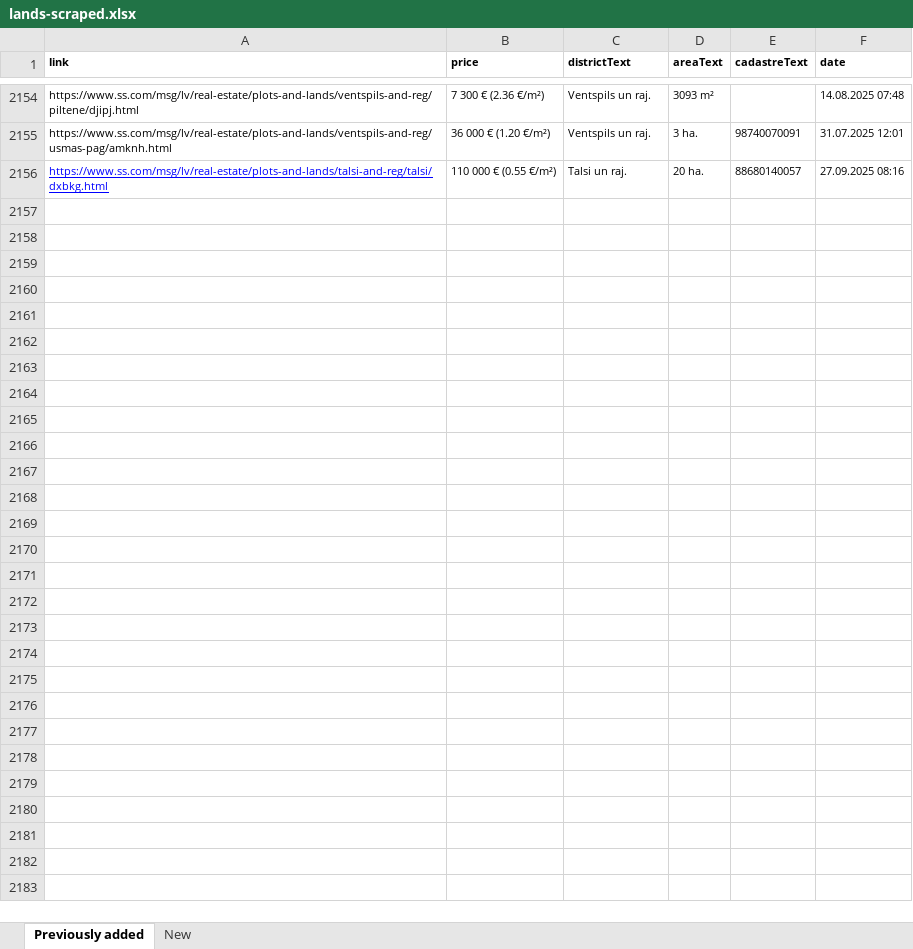
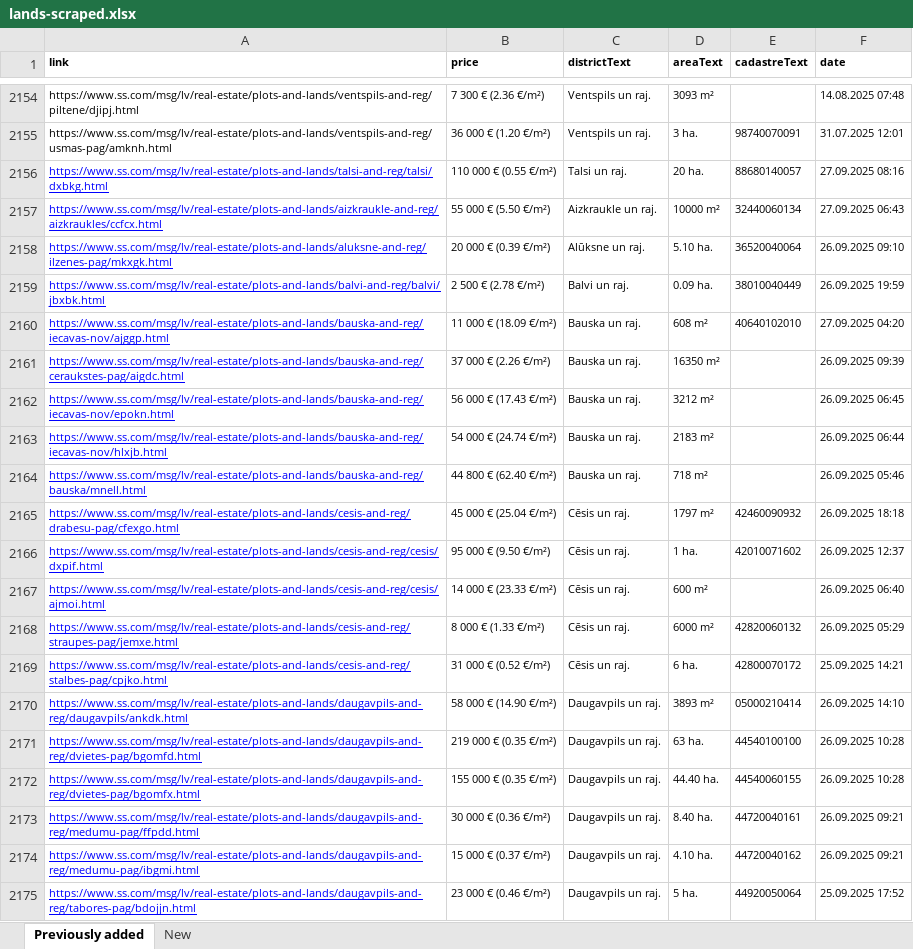
Before and after one commit to Martins-K/forest_land_scraper, an Excel workbook: lands-scraped.xlsx, sheet Previously added, drawn as a sheet; only a part is shown, gaps mark what is left out; values as stored, in another font and other column widths than the file's, no borders; the diff covers the shown part only; the diff names each change by its address in the sheet, - before the commit and + after, or states it on an @@ line.

```diff
--- a/lands-scraped.xlsx (sheet Previously added)
+++ b/lands-scraped.xlsx (sheet Previously added)
+row 2157: https://www.ss.com/msg/lv/real-estate/plots-and-lands/aizkraukle-and-reg/aizkraukles/ccfcx.html | 55 000 € (5.50 €/m²) | Aizkraukle un raj. | 10000 m² | 32440060134 | 27.09.2025 06:43
+row 2158: https://www.ss.com/msg/lv/real-estate/plots-and-lands/aluksne-and-reg/ilzenes-pag/mkxgk.html | 20 000 € (0.39 €/m²) | Alūksne un raj. | 5.10 ha. | 36520040064 | 26.09.2025 09:10
+row 2159: https://www.ss.com/msg/lv/real-estate/plots-and-lands/balvi-and-reg/balvi/jbxbk.html | 2 500 € (2.78 €/m²) | Balvi un raj. | 0.09 ha. | 38010040449 | 26.09.2025 19:59
+row 2160: https://www.ss.com/msg/lv/real-estate/plots-and-lands/bauska-and-reg/iecavas-nov/ajggp.html | 11 000 € (18.09 €/m²) | Bauska un raj. | 608 m² | 40640102010 | 27.09.2025 04:20
+row 2161: https://www.ss.com/msg/lv/real-estate/plots-and-lands/bauska-and-reg/ceraukstes-pag/aigdc.html | 37 000 € (2.26 €/m²) | Bauska un raj. | 16350 m² |  | 26.09.2025 09:39
+row 2162: https://www.ss.com/msg/lv/real-estate/plots-and-lands/bauska-and-reg/iecavas-nov/epokn.html | 56 000 € (17.43 €/m²) | Bauska un raj. | 3212 m² |  | 26.09.2025 06:45
+row 2163: https://www.ss.com/msg/lv/real-estate/plots-and-lands/bauska-and-reg/iecavas-nov/hlxjb.html | 54 000 € (24.74 €/m²) | Bauska un raj. | 2183 m² |  | 26.09.2025 06:44
+row 2164: https://www.ss.com/msg/lv/real-estate/plots-and-lands/bauska-and-reg/bauska/mnell.html | 44 800 € (62.40 €/m²) | Bauska un raj. | 718 m² |  | 26.09.2025 05:46
+row 2165: https://www.ss.com/msg/lv/real-estate/plots-and-lands/cesis-and-reg/drabesu-pag/cfexgo.html | 45 000 € (25.04 €/m²) | Cēsis un raj. | 1797 m² | 42460090932 | 26.09.2025 18:18
+row 2166: https://www.ss.com/msg/lv/real-estate/plots-and-lands/cesis-and-reg/cesis/dxpif.html | 95 000 € (9.50 €/m²) | Cēsis un raj. | 1 ha. | 42010071602 | 26.09.2025 12:37
+row 2167: https://www.ss.com/msg/lv/real-estate/plots-and-lands/cesis-and-reg/cesis/ajmoi.html | 14 000 € (23.33 €/m²) | Cēsis un raj. | 600 m² |  | 26.09.2025 06:40
+row 2168: https://www.ss.com/msg/lv/real-estate/plots-and-lands/cesis-and-reg/straupes-pag/jemxe.html | 8 000 € (1.33 €/m²) | Cēsis un raj. | 6000 m² | 42820060132 | 26.09.2025 05:29
+row 2169: https://www.ss.com/msg/lv/real-estate/plots-and-lands/cesis-and-reg/stalbes-pag/cpjko.html | 31 000 € (0.52 €/m²) | Cēsis un raj. | 6 ha. | 42800070172 | 25.09.2025 14:21
+row 2170: https://www.ss.com/msg/lv/real-estate/plots-and-lands/daugavpils-and-reg/daugavpils/ankdk.html | 58 000 € (14.90 €/m²) | Daugavpils un raj. | 3893 m² | 05000210414 | 26.09.2025 14:10
+row 2171: https://www.ss.com/msg/lv/real-estate/plots-and-lands/daugavpils-and-reg/dvietes-pag/bgomfd.html | 219 000 € (0.35 €/m²) | Daugavpils un raj. | 63 ha. | 44540100100 | 26.09.2025 10:28
+row 2172: https://www.ss.com/msg/lv/real-estate/plots-and-lands/daugavpils-and-reg/dvietes-pag/bgomfx.html | 155 000 € (0.35 €/m²) | Daugavpils un raj. | 44.40 ha. | 44540060155 | 26.09.2025 10:28
+row 2173: https://www.ss.com/msg/lv/real-estate/plots-and-lands/daugavpils-and-reg/medumu-pag/ffpdd.html | 30 000 € (0.36 €/m²) | Daugavpils un raj. | 8.40 ha. | 44720040161 | 26.09.2025 09:21
+row 2174: https://www.ss.com/msg/lv/real-estate/plots-and-lands/daugavpils-and-reg/medumu-pag/ibgmi.html | 15 000 € (0.37 €/m²) | Daugavpils un raj. | 4.10 ha. | 44720040162 | 26.09.2025 09:21
+row 2175: https://www.ss.com/msg/lv/real-estate/plots-and-lands/daugavpils-and-reg/tabores-pag/bdojjn.html | 23 000 € (0.46 €/m²) | Daugavpils un raj. | 5 ha. | 44920050064 | 25.09.2025 17:52
```
Also changed, not shown: 39 added rows elsewhere in this sheet, sheet New.
